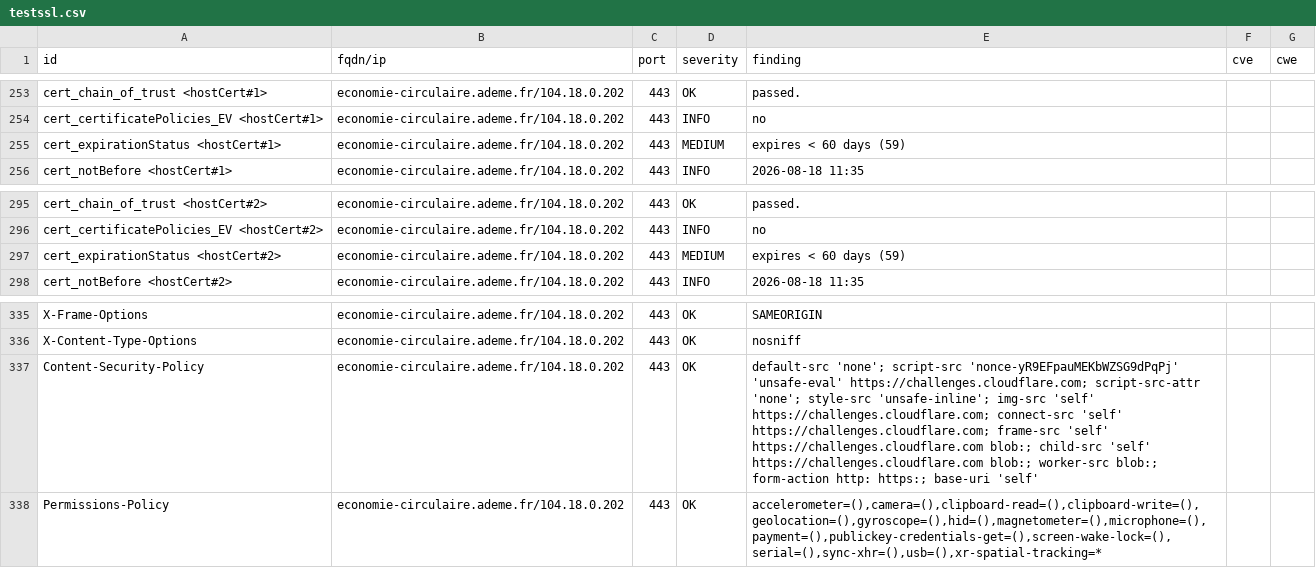
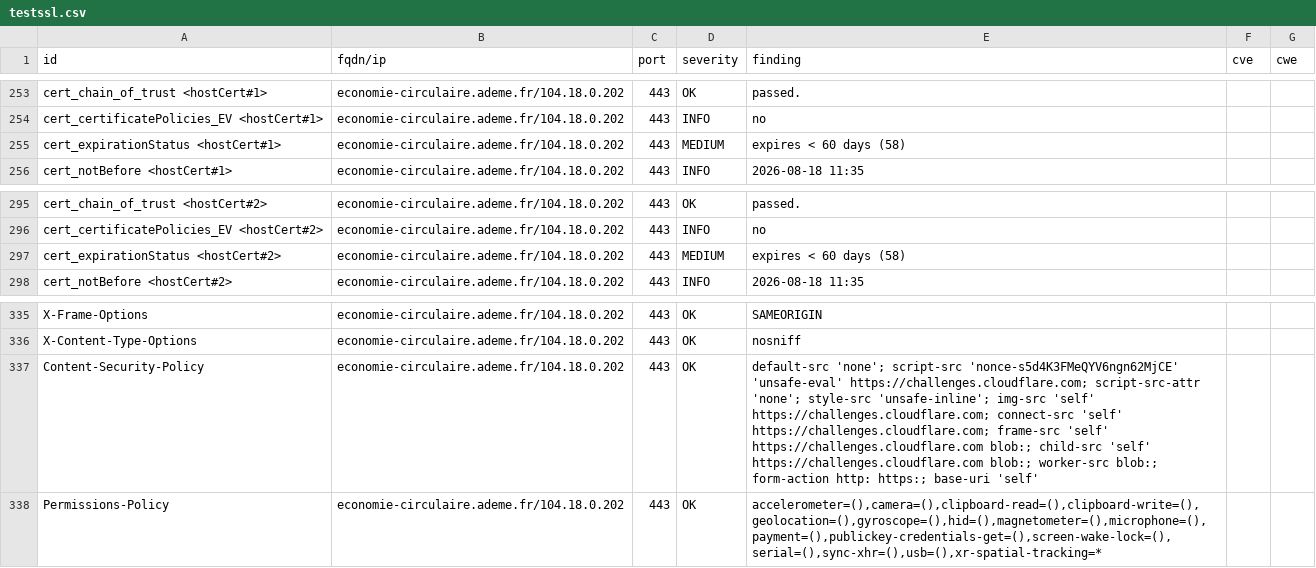
Before and after one commit to luciefoulhac/dashlord, a CSV file: results/aHR0cHM6Ly9lY29ub21pZS1jaXJjdWxhaXJlLmFkZW1lLmZy/testssl.csv, drawn as a sheet; only a part is shown, gaps mark what is left out; the diff covers the shown part only.

```diff
--- a/results/aHR0cHM6Ly9lY29ub21pZS1jaXJjdWxhaXJlLmFkZW1lLmZy/testssl.csv
+++ b/results/aHR0cHM6Ly9lY29ub21pZS1jaXJjdWxhaXJlLmFkZW1lLmZy/testssl.csv
@@ -254,3 +254,3 @@
 "cert_certificatePolicies_EV <hostCert#1>","economie-circulaire.ademe.fr/104.18.0.202","443","INFO","no","",""
-"cert_expirationStatus <hostCert#1>","economie-circulaire.ademe.fr/104.18.0.202","443","MEDIUM","expires < 60 days (59)","",""
+"cert_expirationStatus <hostCert#1>","economie-circulaire.ademe.fr/104.18.0.202","443","MEDIUM","expires < 60 days (58)","",""
 "cert_notBefore <hostCert#1>","economie-circulaire.ademe.fr/104.18.0.202","443","INFO","2026-08-18 11:35","",""
@@ -296,3 +296,3 @@
 "cert_certificatePolicies_EV <hostCert#2>","economie-circulaire.ademe.fr/104.18.0.202","443","INFO","no","",""
-"cert_expirationStatus <hostCert#2>","economie-circulaire.ademe.fr/104.18.0.202","443","MEDIUM","expires < 60 days (59)","",""
+"cert_expirationStatus <hostCert#2>","economie-circulaire.ademe.fr/104.18.0.202","443","MEDIUM","expires < 60 days (58)","",""
 "cert_notBefore <hostCert#2>","economie-circulaire.ademe.fr/104.18.0.202","443","INFO","2026-08-18 11:35","",""
@@ -336,3 +336,3 @@
 "X-Content-Type-Options","economie-circulaire.ademe.fr/104.18.0.202","443","OK","nosniff","",""
-"Content-Security-Policy","economie-circulaire.ademe.fr/104.18.0.202","443","OK","default-src 'none'; script-src 'nonce-yR9EFpauMEKbWZSG9dPqPj' 'unsafe-eval' https://challenges.cloudflare.com; script-src-attr 'none'; style-src 'unsafe-inline'; img-src 'self' https://challenges.cloudflare.com; connect-src 'self' https://challenges.cloudflare.com; frame-src 'self' https://challenges.cloudflare.com blob:; child-src 'self' https://challenges.cloudflare.com blob:; worker-src blob:; form-action http: https:; base-uri 'self'","",""
+"Content-Security-Policy","economie-circulaire.ademe.fr/104.18.0.202","443","OK","default-src 'none'; script-src 'nonce-s5d4K3FMeQYV6ngn62MjCE' 'unsafe-eval' https://challenges.cloudflare.com; script-src-attr 'none'; style-src 'unsafe-inline'; img-src 'self' https://challenges.cloudflare.com; connect-src 'self' https://challenges.cloudflare.com; frame-src 'self' https://challenges.cloudflare.com blob:; child-src 'self' https://challenges.cloudflare.com blob:; worker-src blob:; form-action http: https:; base-uri 'self'","",""
 "Permissions-Policy","economie-circulaire.ademe.fr/104.18.0.202","443","OK","accelerometer=(),camera=(),clipboard-read=(),clipboard-write=(),geolocation=(),gyroscope=(),hid=(),magnetometer=(),microphone=(),payment=(),publickey-credentials-get=(),screen-wake-lock=(),serial=(),sync-xhr=(),usb=(),xr-spatial-tracking=*","",""
```
Also changed, not shown: 7 edited cells elsewhere in this file, 6 other files.
